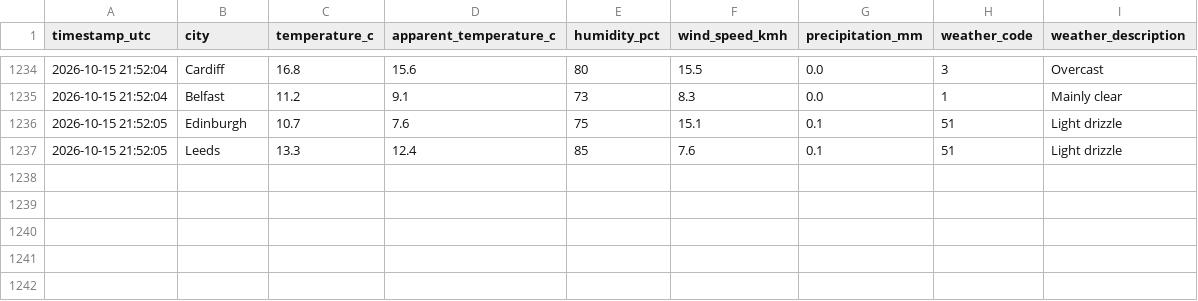
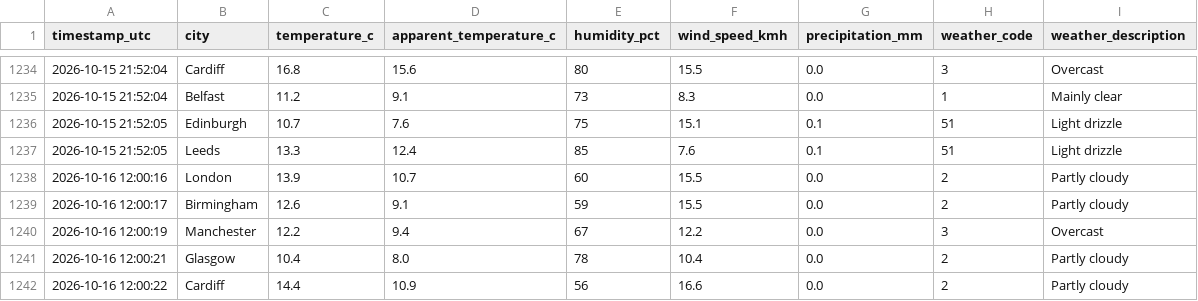
Before and after one commit to Patthur/UK-Weather-Pipeline, a CSV file: data/weather_history.csv, drawn as a sheet; only a part is shown, gaps mark what is left out.

```diff
--- a/data/weather_history.csv
+++ b/data/weather_history.csv
@@ -1237 +1237,6 @@ timestamp_utc,city,temperature_c,apparent_temperature_c,humidity_pct,wind_speed_
 2026-10-15 21:52:05,Leeds,13.3,12.4,85,7.6,0.1,51,Light drizzle
+2026-10-16 12:00:16,London,13.9,10.7,60,15.5,0.0,2,Partly cloudy
+2026-10-16 12:00:17,Birmingham,12.6,9.1,59,15.5,0.0,2,Partly cloudy
+2026-10-16 12:00:19,Manchester,12.2,9.4,67,12.2,0.0,3,Overcast
+2026-10-16 12:00:21,Glasgow,10.4,8.0,78,10.4,0.0,2,Partly cloudy
+2026-10-16 12:00:22,Cardiff,14.4,10.9,56,16.6,0.0,2,Partly cloudy
```
Also changed, not shown: data/city_averages.csv, data/latest_snapshot.csv, 1 other file.
